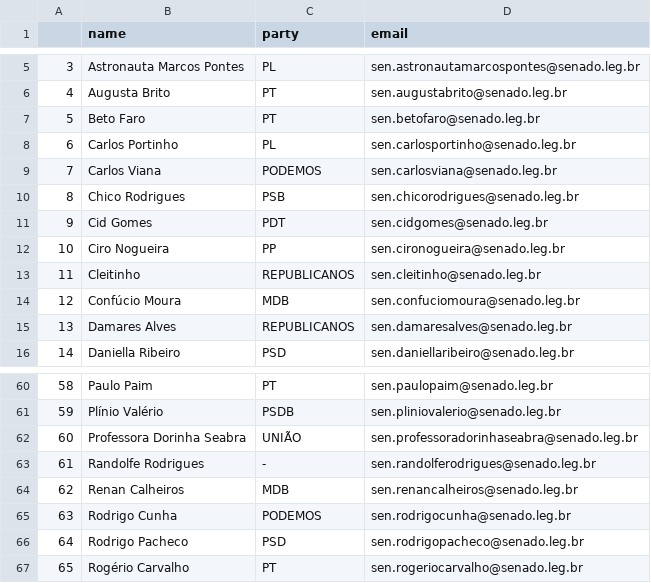
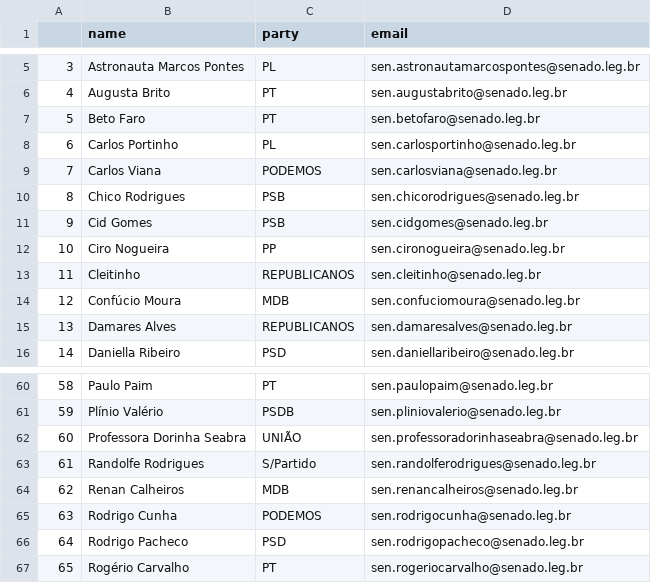
Before and after one commit to 7onn/politicians-contacts, a CSV file: senate.csv, drawn as a sheet; only a part is shown, gaps mark what is left out.

Commit message:
Update politicians contact list

```diff
--- a/senate.csv
+++ b/senate.csv
@@ -10,3 +10,3 @@
 8,Chico Rodrigues,PSB,sen.chicorodrigues@senado.leg.br
-9,Cid Gomes,PDT,sen.cidgomes@senado.leg.br
+9,Cid Gomes,PSB,sen.cidgomes@senado.leg.br
 10,Ciro Nogueira,PP,sen.cironogueira@senado.leg.br
@@ -62,3 +62,3 @@
 60,Professora Dorinha Seabra,UNIÃO,sen.professoradorinhaseabra@senado.leg.br
-61,Randolfe Rodrigues,-,sen.randolferodrigues@senado.leg.br
+61,Randolfe Rodrigues,S/Partido,sen.randolferodrigues@senado.leg.br
 62,Renan Calheiros,MDB,sen.renancalheiros@senado.leg.br
```
